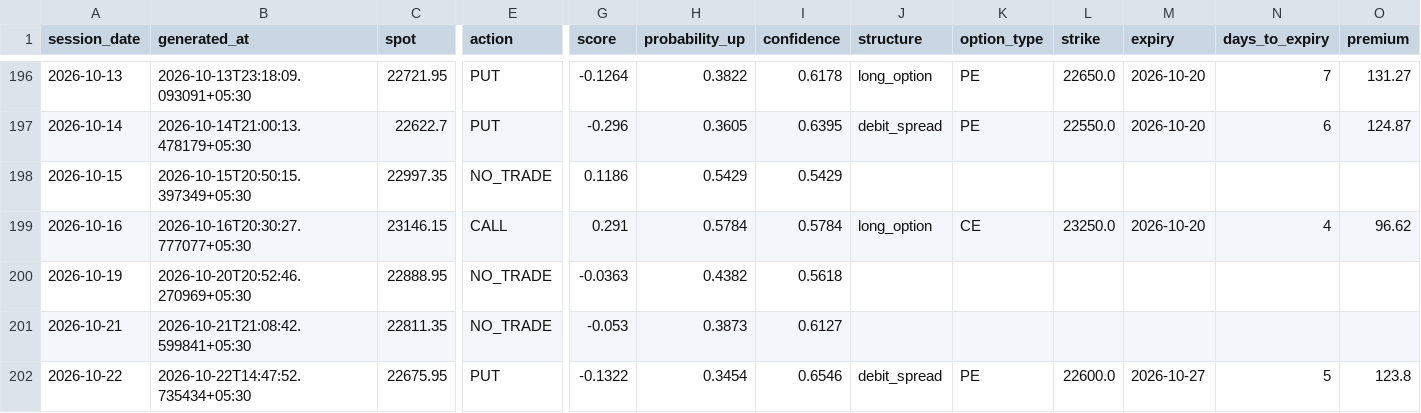
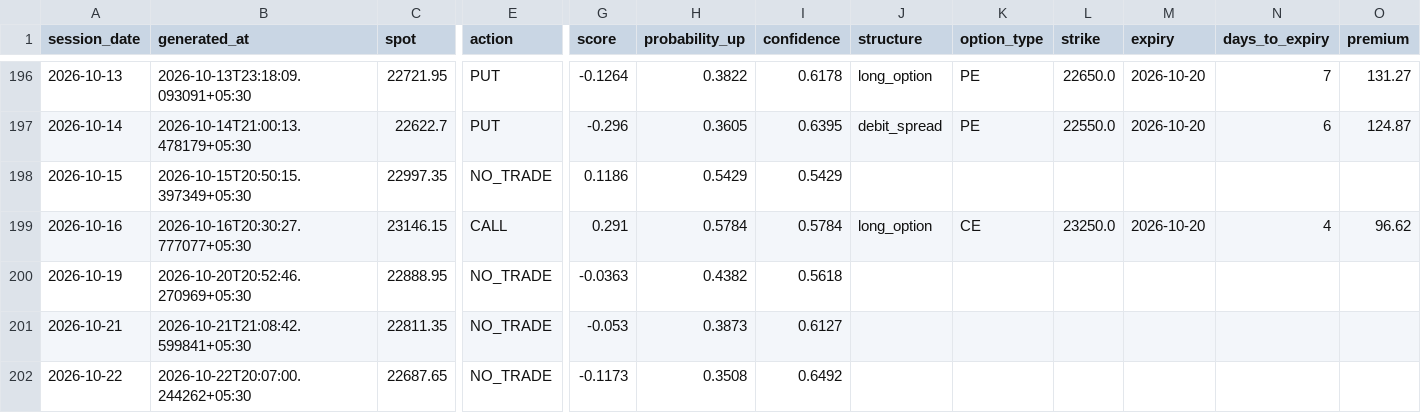
Before and after one commit to ramanauday1561/kite-mcp, a CSV file: docs/data/signals.csv, drawn as a sheet; only a part is shown, gaps mark what is left out; the diff covers the shown part only; the diff names each change by its address in the sheet, - before the commit and + after, or states it on an @@ line.

```diff
--- a/docs/data/signals.csv
+++ b/docs/data/signals.csv
-B202 (generated_at): 2026-10-22T14:47:52.735434+05:30
+B202 (generated_at): 2026-10-22T20:07:00.244262+05:30
-C202 (spot): 22675.95
+C202 (spot): 22687.65
-E202 (action): PUT
+E202 (action): NO_TRADE
-G202 (score): -0.1322
+G202 (score): -0.1173
-H202 (probability_up): 0.3454
+H202 (probability_up): 0.3508
-I202 (confidence): 0.6546
+I202 (confidence): 0.6492
-J202 (structure): debit_spread
+J202 (structure): (empty)
-K202 (option_type): PE
+K202 (option_type): (empty)
-L202 (strike): 22600.0
+L202 (strike): (empty)
-M202 (expiry): 2026-10-27
+M202 (expiry): (empty)
-N202 (days_to_expiry): 5
+N202 (days_to_expiry): (empty)
-O202 (premium): 123.8
+O202 (premium): (empty)
```
Also changed, not shown: 2 edited cells elsewhere in this file, 6 other files.
